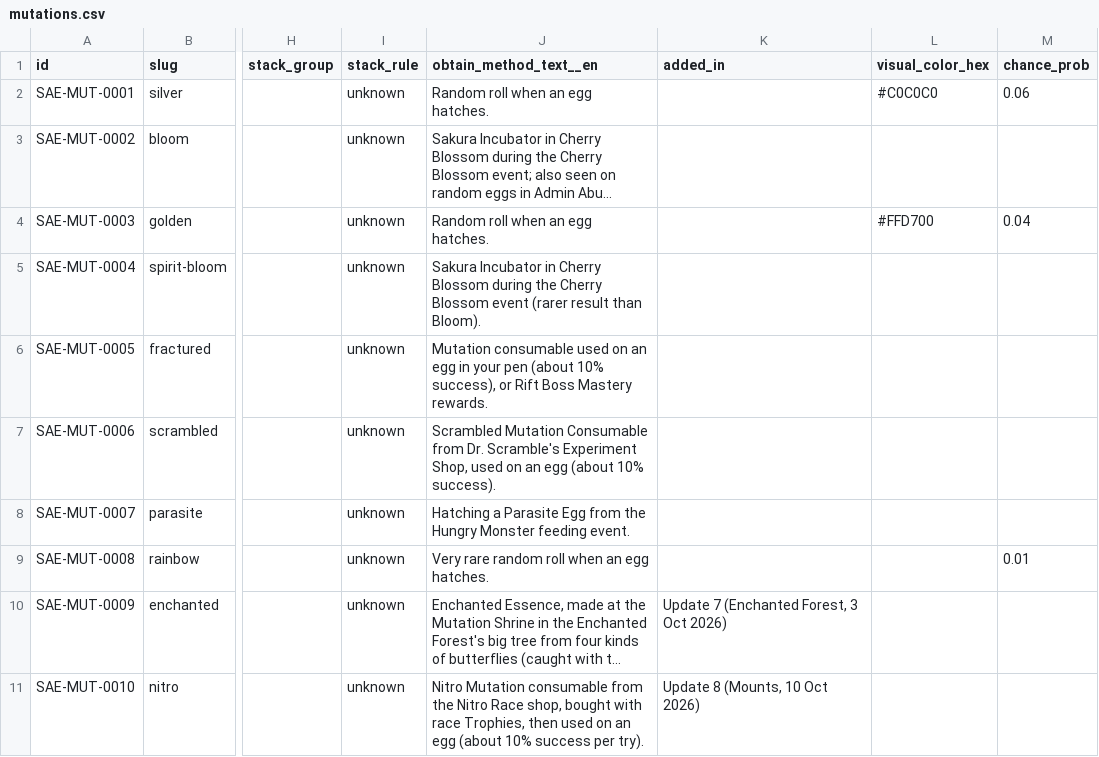
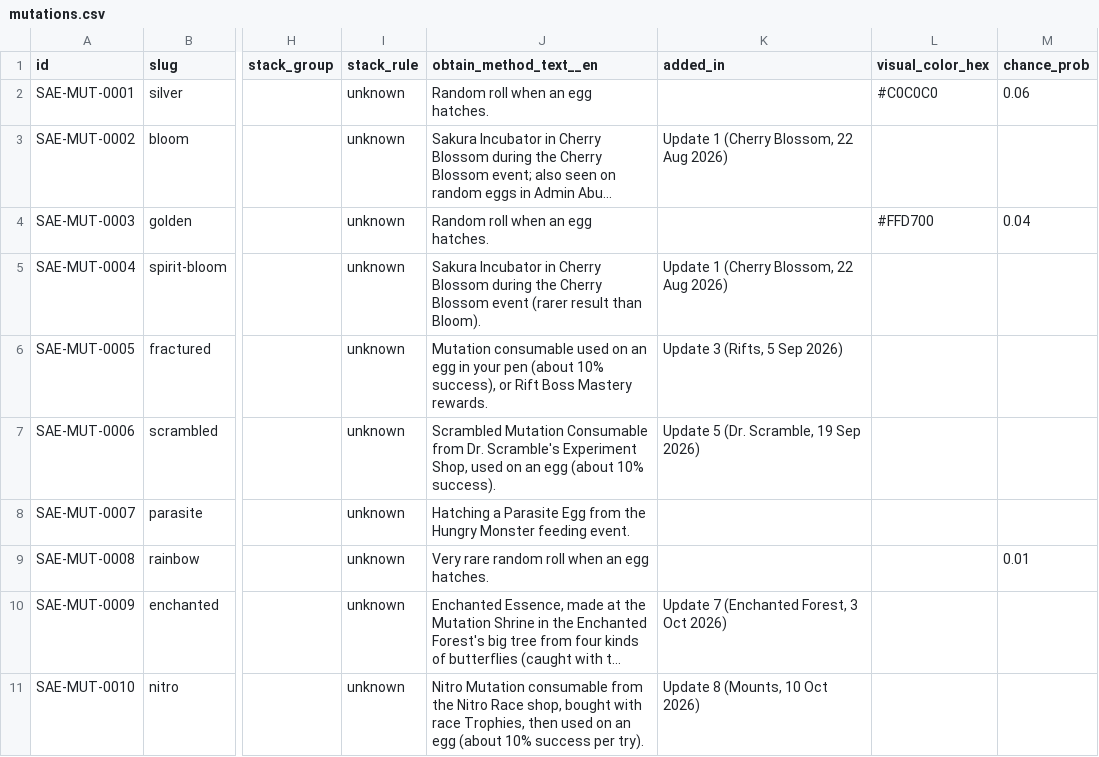
Before and after one commit to 6977980-hash/updateotter, a CSV file: data/sae/mutations.csv, drawn as a sheet; only a part is shown, gaps mark what is left out; long unchanged cells end in …; the diff names each change by its address in the sheet, - before the commit and + after, or states it on an @@ line.

```diff
--- a/data/sae/mutations.csv
+++ b/data/sae/mutations.csv
-K3 (added_in): (empty)
+K3 (added_in): Update 1 (Cherry Blossom, 22 Aug 2026)
-K5 (added_in): (empty)
+K5 (added_in): Update 1 (Cherry Blossom, 22 Aug 2026)
-K6 (added_in): (empty)
+K6 (added_in): Update 3 (Rifts, 5 Sep 2026)
-K7 (added_in): (empty)
+K7 (added_in): Update 5 (Dr. Scramble, 19 Sep 2026)
```
Also changed, not shown: data/sae/eggs.csv, data/sae/pets.csv, 13 other files.
